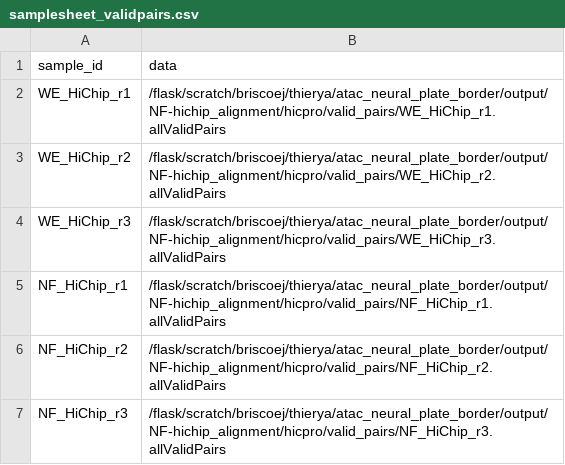
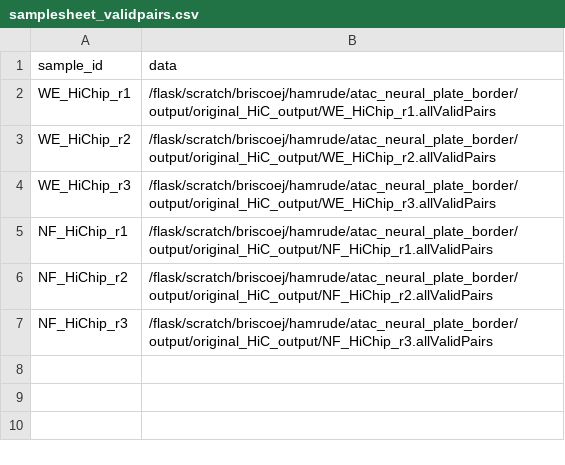
Before and after one commit to evaham1/atac_neural_plate_border, a CSV file: NF-hichip-downstream/samplesheet_validpairs.csv, drawn as a sheet.

Commit message:
run rest of hichip

```diff
--- a/NF-hichip-downstream/samplesheet_validpairs.csv
+++ b/NF-hichip-downstream/samplesheet_validpairs.csv
@@ -1,7 +1,7 @@
 sample_id,data
-WE_HiChip_r1,/flask/scratch/briscoej/thierya/atac_neural_plate_border/output/NF-hichip_alignment/hicpro/valid_pairs/WE_HiChip_r1.allValidPairs
-WE_HiChip_r2,/flask/scratch/briscoej/thierya/atac_neural_plate_border/output/NF-hichip_alignment/hicpro/valid_pairs/WE_HiChip_r2.allValidPairs
-WE_HiChip_r3,/flask/scratch/briscoej/thierya/atac_neural_plate_border/output/NF-hichip_alignment/hicpro/valid_pairs/WE_HiChip_r3.allValidPairs
-NF_HiChip_r1,/flask/scratch/briscoej/thierya/atac_neural_plate_border/output/NF-hichip_alignment/hicpro/valid_pairs/NF_HiChip_r1.allValidPairs
-NF_HiChip_r2,/flask/scratch/briscoej/thierya/atac_neural_plate_border/output/NF-hichip_alignment/hicpro/valid_pairs/NF_HiChip_r2.allValidPairs
-NF_HiChip_r3,/flask/scratch/briscoej/thierya/atac_neural_plate_border/output/NF-hichip_alignment/hicpro/valid_pairs/NF_HiChip_r3.allValidPairs
+WE_HiChip_r1,/flask/scratch/briscoej/hamrude/atac_neural_plate_border/output/original_HiC_output/WE_HiChip_r1.allValidPairs
+WE_HiChip_r2,/flask/scratch/briscoej/hamrude/atac_neural_plate_border/output/original_HiC_output/WE_HiChip_r2.allValidPairs
+WE_HiChip_r3,/flask/scratch/briscoej/hamrude/atac_neural_plate_border/output/original_HiC_output/WE_HiChip_r3.allValidPairs
+NF_HiChip_r1,/flask/scratch/briscoej/hamrude/atac_neural_plate_border/output/original_HiC_output/NF_HiChip_r1.allValidPairs
+NF_HiChip_r2,/flask/scratch/briscoej/hamrude/atac_neural_plate_border/output/original_HiC_output/NF_HiChip_r2.allValidPairs
+NF_HiChip_r3,/flask/scratch/briscoej/hamrude/atac_neural_plate_border/output/original_HiC_output/NF_HiChip_r3.allValidPairs
```
Also changed, not shown: 1 other file.
